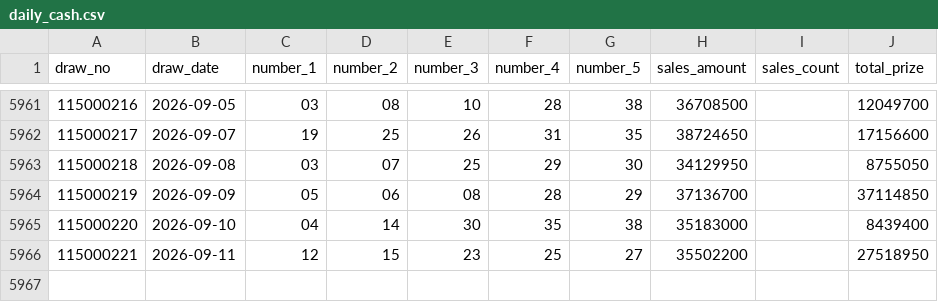
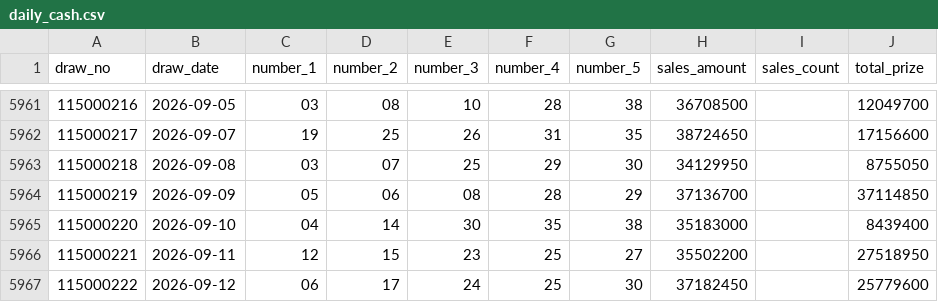
Before and after one commit to Skyripples/taiwan_lottery, a CSV file: data/daily_cash.csv, drawn as a sheet; only a part is shown, gaps mark what is left out; the diff names each change by its address in the sheet, - before the commit and + after, or states it on an @@ line.

```diff
--- a/data/daily_cash.csv
+++ b/data/daily_cash.csv
+row 5967: 115000222 | 2026-09-12 | 06 | 17 | 24 | 25 | 30 | 37182450 |  | 25779600
```
Also changed, not shown: 27 other files.
